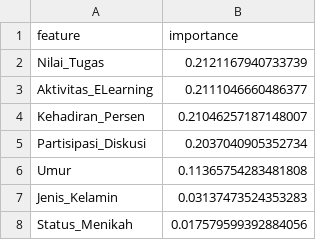
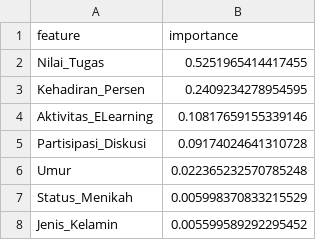
Before and after one commit to dhendisyafaa/Dashboard-Interaktif-Sistem-Analisis-Performa-Siswa, a CSV file: models/feature_importance.csv, drawn as a sheet.

```diff
--- a/models/feature_importance.csv
+++ b/models/feature_importance.csv
@@ -1,8 +1,8 @@
 feature,importance
-Nilai_Tugas,0.2121167940733739
-Aktivitas_ELearning,0.2111046660486377
-Kehadiran_Persen,0.21046257187148007
-Partisipasi_Diskusi,0.2037040905352734
-Umur,0.11365754283481808
-Jenis_Kelamin,0.03137473524353283
-Status_Menikah,0.017579599392884056
+Nilai_Tugas,0.5251965414417455
+Kehadiran_Persen,0.2409234278954595
+Aktivitas_ELearning,0.10817659155339146
+Partisipasi_Diskusi,0.09174024641310728
+Umur,0.022365232570785248
+Status_Menikah,0.005998370833215529
+Jenis_Kelamin,0.005599589292295452
```
Also changed, not shown: mahasiswa.csv, 7 other files.
